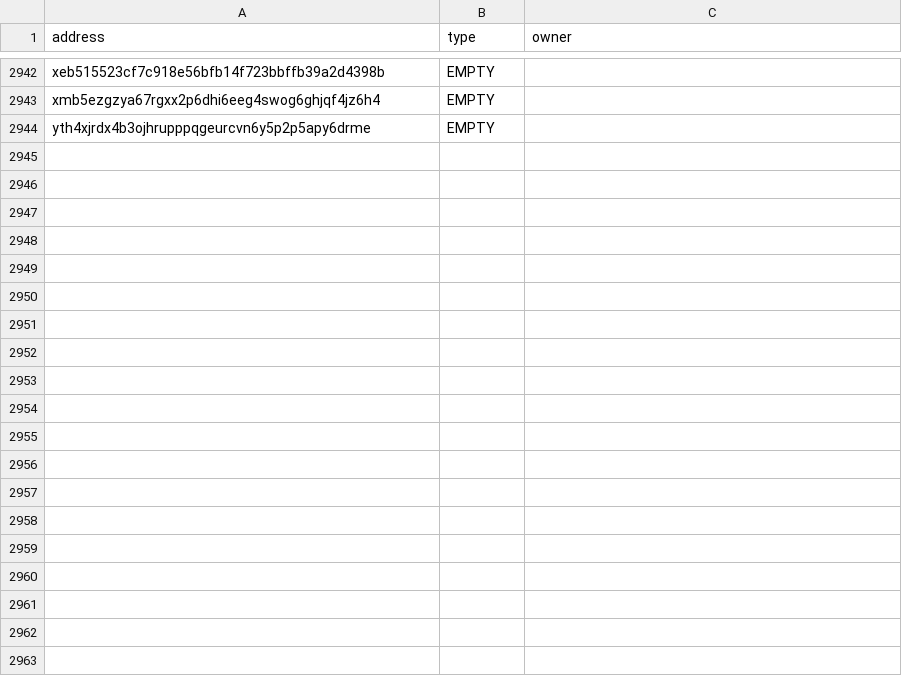
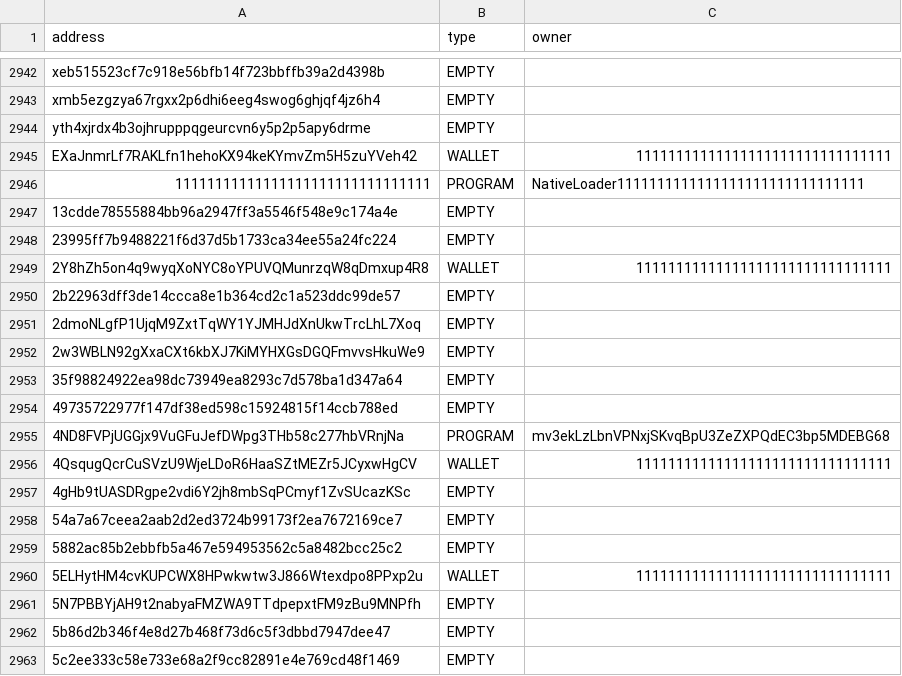
Before and after one commit to lala-david/crimial_hunter, a CSV file: solana/verify/sol_types_new.csv, drawn as a sheet; only a part is shown, gaps mark what is left out; the diff covers the shown part only; the diff names each change by its address in the sheet, - before the commit and + after, or states it on an @@ line.

```diff
--- a/solana/verify/sol_types_new.csv
+++ b/solana/verify/sol_types_new.csv
+row 2945: EXaJnmrLf7RAKLfn1hehoKX94keKYmvZm5H5zuYVeh42 | WALLET | 11111111111111111111111111111111
+row 2946: 11111111111111111111111111111111 | PROGRAM | NativeLoader1111111111111111111111111111111
+row 2947: 13cdde78555884bb96a2947ff3a5546f548e9c174a4e | EMPTY
+row 2948: 23995ff7b9488221f6d37d5b1733ca34ee55a24fc224 | EMPTY
+row 2949: 2Y8hZh5on4q9wyqXoNYC8oYPUVQMunrzqW8qDmxup4R8 | WALLET | 11111111111111111111111111111111
+row 2950: 2b22963dff3de14ccca8e1b364cd2c1a523ddc99de57 | EMPTY
+row 2951: 2dmoNLgfP1UjqM9ZxtTqWY1YJMHJdXnUkwTrcLhL7Xoq | EMPTY
+row 2952: 2w3WBLN92gXxaCXt6kbXJ7KiMYHXGsDGQFmvvsHkuWe9 | EMPTY
+row 2953: 35f98824922ea98dc73949ea8293c7d578ba1d347a64 | EMPTY
+row 2954: 49735722977f147df38ed598c15924815f14ccb788ed | EMPTY
+row 2955: 4ND8FVPjUGGjx9VuGFuJefDWpg3THb58c277hbVRnjNa | PROGRAM | mv3ekLzLbnVPNxjSKvqBpU3ZeZXPQdEC3bp5MDEBG68
+row 2956: 4QsqugQcrCuSVzU9WjeLDoR6HaaSZtMEZr5JCyxwHgCV | WALLET | 11111111111111111111111111111111
+row 2957: 4gHb9tUASDRgpe2vdi6Y2jh8mbSqPCmyf1ZvSUcazKSc | EMPTY
+row 2958: 54a7a67ceea2aab2d2ed3724b99173f2ea7672169ce7 | EMPTY
+row 2959: 5882ac85b2ebbfb5a467e594953562c5a8482bcc25c2 | EMPTY
+row 2960: 5ELHytHM4cvKUPCWX8HPwkwtw3J866Wtexdpo8PPxp2u | WALLET | 11111111111111111111111111111111
+row 2961: 5N7PBBYjAH9t2nabyaFMZWA9TTdpepxtFM9zBu9MNPfh | EMPTY
+row 2962: 5b86d2b346f4e8d27b468f73d6c5f3dbbd7947dee47 | EMPTY
+row 2963: 5c2ee333c58e733e68a2f9cc82891e4e769cd48f1469 | EMPTY
```
Also changed, not shown: 38 added rows elsewhere in this file, 7 other files.
